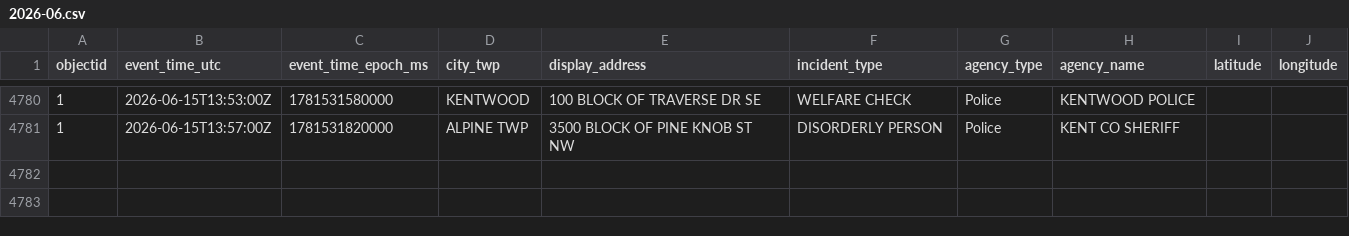
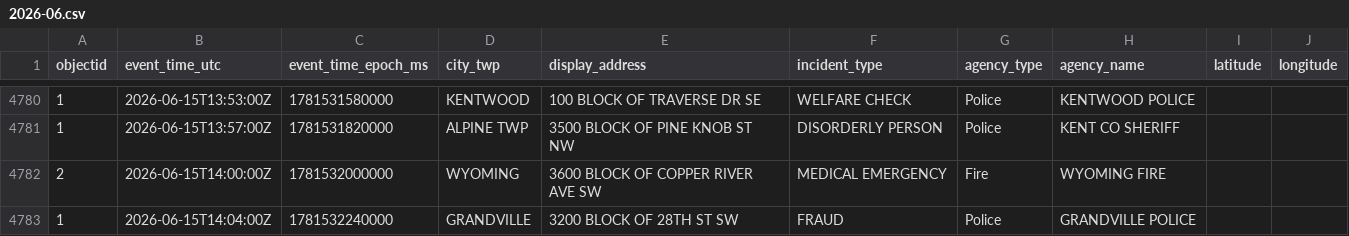
Before and after one commit to Cantica-Systems/west-michigan-dispatch, a CSV file: data/kent/2026-06.csv, drawn as a sheet; only a part is shown, gaps mark what is left out.

```diff
--- a/data/kent/2026-06.csv
+++ b/data/kent/2026-06.csv
@@ -4781 +4781,3 @@ objectid,event_time_utc,event_time_epoch_ms,city_twp,display_address,incident_ty
 1,2026-06-15T13:57:00Z,1781531820000,ALPINE TWP,3500 BLOCK OF PINE KNOB ST NW,DISORDERLY PERSON,Police,KENT CO SHERIFF,,
+2,2026-06-15T14:00:00Z,1781532000000,WYOMING,3600 BLOCK OF COPPER RIVER AVE SW,MEDICAL EMERGENCY,Fire,WYOMING FIRE,,
+1,2026-06-15T14:04:00Z,1781532240000,GRANDVILLE,3200 BLOCK OF 28TH ST SW,FRAUD,Police,GRANDVILLE POLICE,,
```
Also changed, not shown: data/grcity/2026-06.csv, 3 other files.
